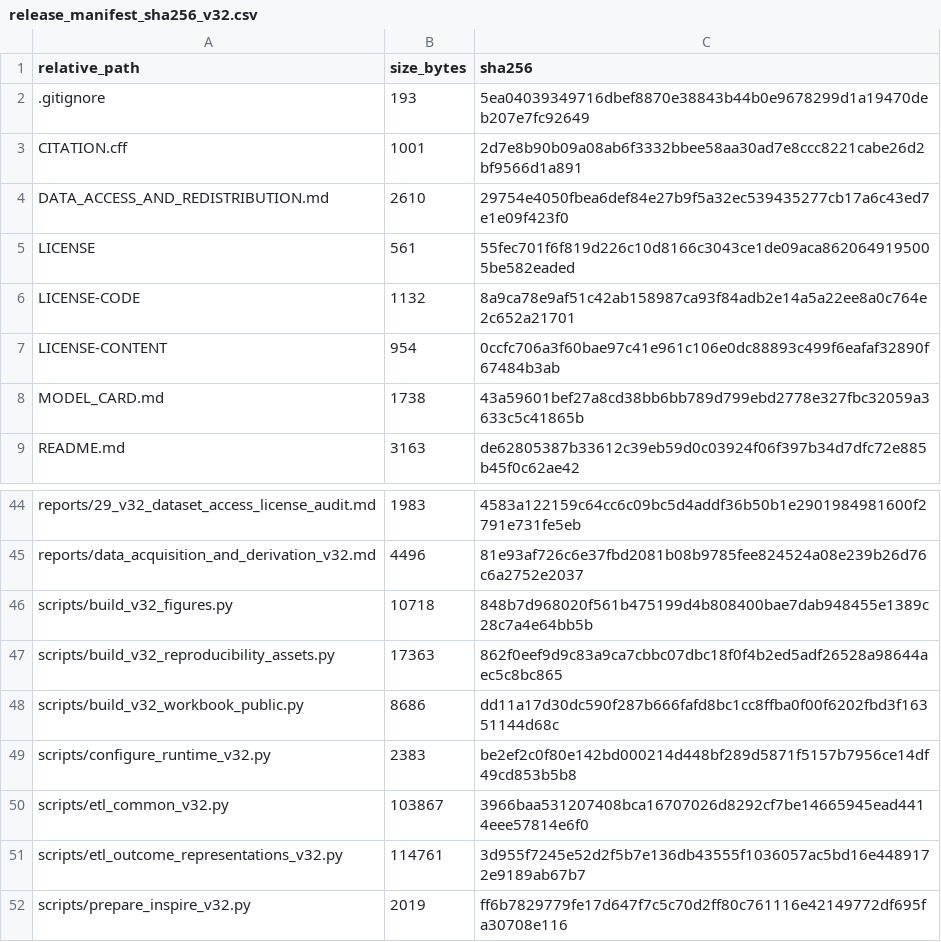
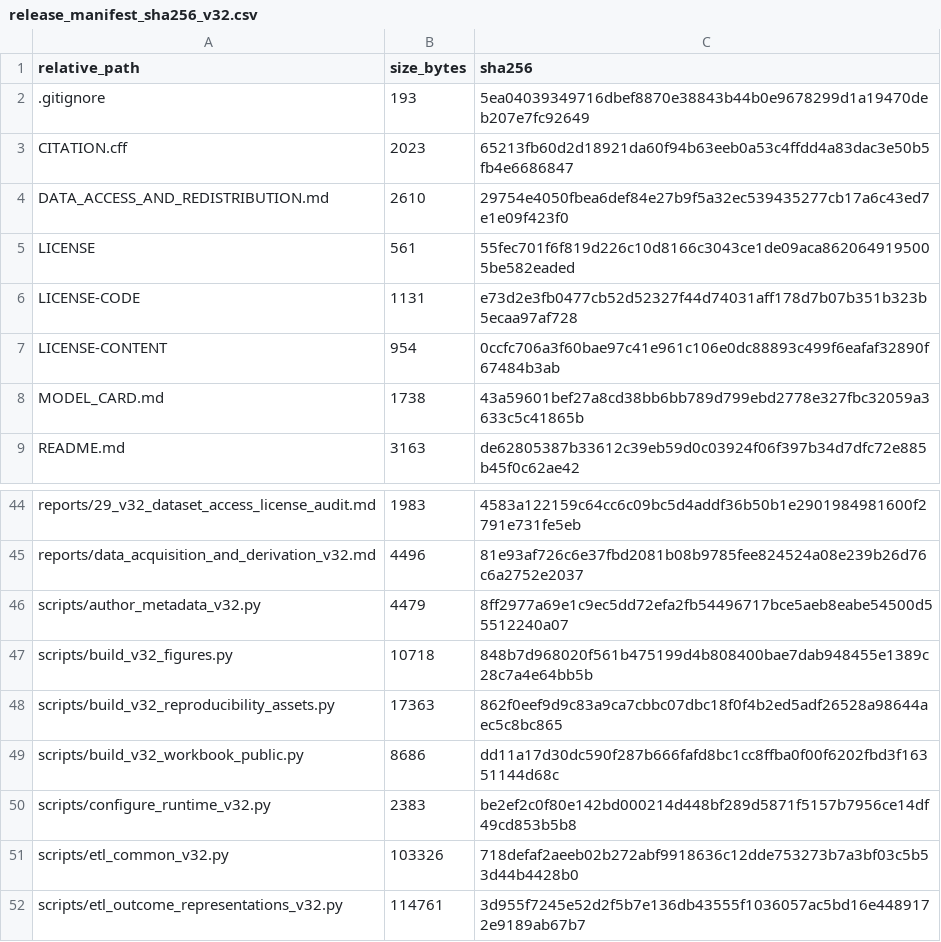
Before and after one commit to tqytqytqytqy/perioperative-aki-selective-outcome-observation, a CSV file: release_manifest_sha256_v32.csv, drawn as a sheet; only a part is shown, gaps mark what is left out; the shorter side is filled out with more unchanged rows.

Commit message:
Update v3.2.2 candidate with confirmed author metadata

```diff
--- a/release_manifest_sha256_v32.csv
+++ b/release_manifest_sha256_v32.csv
@@ -2,6 +2,6 @@ relative_path,size_bytes,sha256
 .gitignore,193,5ea04039349716dbef8870e38843b44b0e9678299d1a19470deb207e7fc92649
-CITATION.cff,1001,2d7e8b90b09a08ab6f3332bbee58aa30ad7e8ccc8221cabe26d2bf9566d1a891
+CITATION.cff,2023,65213fb60d2d18921da60f94b63eeb0a53c4ffdd4a83dac3e50b5fb4e6686847
 DATA_ACCESS_AND_REDISTRIBUTION.md,2610,29754e4050fbea6def84e27b9f5a32ec539435277cb17a6c43ed7e1e09f423f0
 LICENSE,561,55fec701f6f819d226c10d8166c3043ce1de09aca8620649195005be582eaded
-LICENSE-CODE,1132,8a9ca78e9af51c42ab158987ca93f84adb2e14a5a22ee8a0c764e2c652a21701
+LICENSE-CODE,1131,e73d2e3fb0477cb52d52327f44d74031aff178d7b07b351b323b5ecaa97af728
 LICENSE-CONTENT,954,0ccfc706a3f60bae97c41e961c106e0dc88893c499f6eafaf32890f67484b3ab
@@ -45,2 +45,3 @@ reports/29_v32_dataset_access_license_audit.md,1983,4583a122159c64cc6c09bc5d4add
 reports/data_acquisition_and_derivation_v32.md,4496,81e93af726c6e37fbd2081b08b9785fee824524a08e239b26d76c6a2752e2037
+scripts/author_metadata_v32.py,4479,8ff2977a69e1c9ec5dd72efa2fb54496717bce5aeb8eabe54500d55512240a07
 scripts/build_v32_figures.py,10718,848b7d968020f561b475199d4b808400bae7dab948455e1389c28c7a4e64bb5b
@@ -49,3 +50,3 @@ scripts/build_v32_workbook_public.py,8686,dd11a17d30dc590f287b666fafd8bc1cc8ffba
 scripts/configure_runtime_v32.py,2383,be2ef2c0f80e142bd000214d448bf289d5871f5157b7956ce14df49cd853b5b8
-scripts/etl_common_v32.py,103867,3966baa531207408bca16707026d8292cf7be14665945ead4414eee57814e6f0
+scripts/etl_common_v32.py,103326,718defaf2aeeb02b272abf9918636c12dde753273b7a3bf03c5b53d44b4428b0
 scripts/etl_outcome_representations_v32.py,114761,3d955f7245e52d2f5b7e136db43555f1036057ac5bd16e4489172e9189ab67b7
```
Also changed, not shown: 4 other files.
